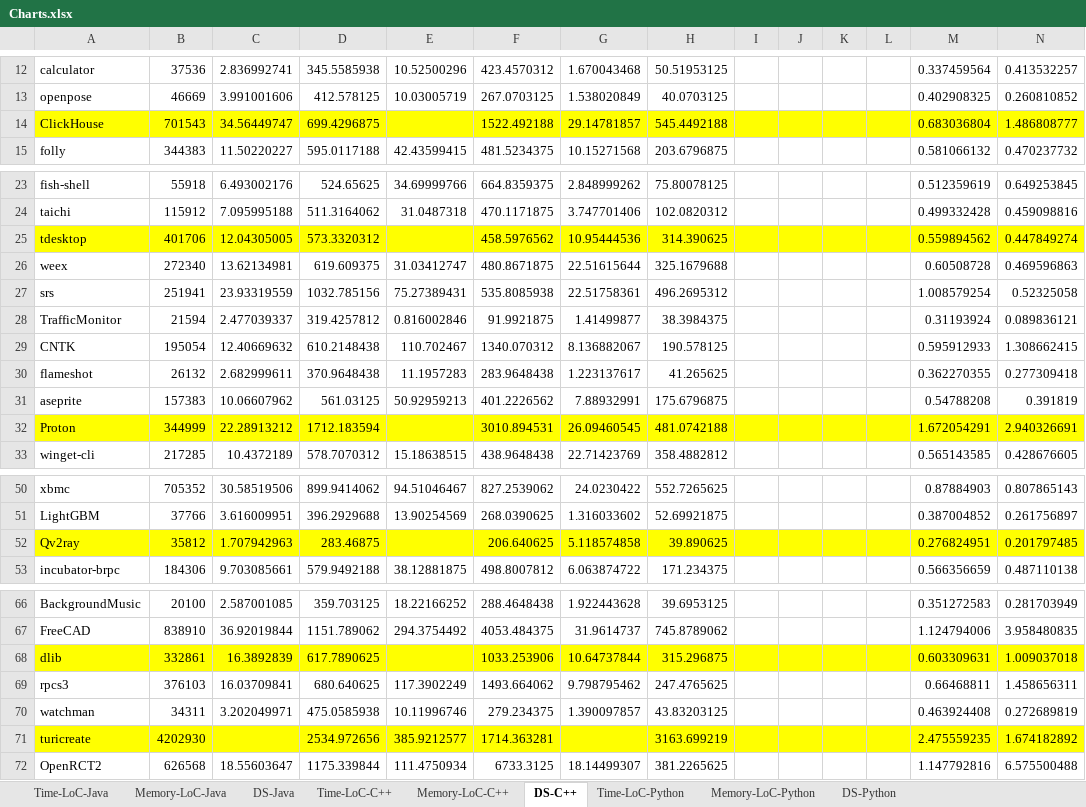
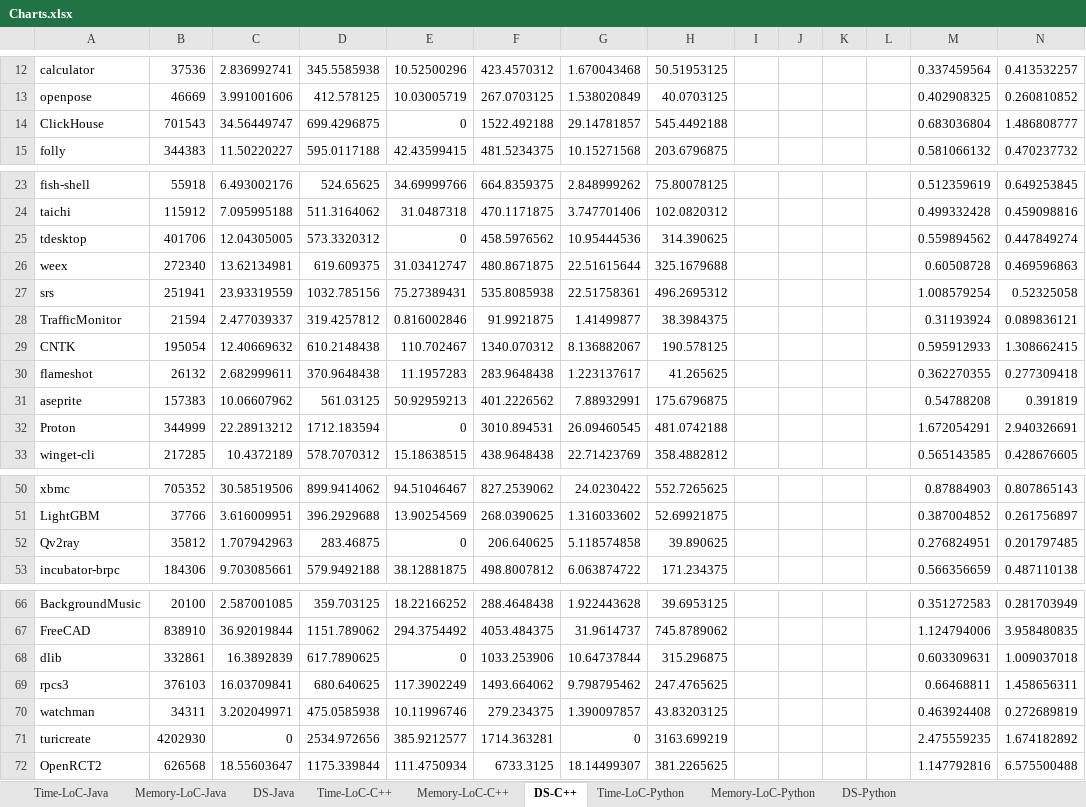
Before and after one commit to ba1man/UsabilityTest, an Excel workbook: analyze/Charts.xlsx, sheet DS-C++, drawn as a sheet; only a part is shown, gaps mark what is left out; values as stored, in another font and other column widths than the file's, no borders; the diff covers the shown part only; the diff names each change by its address in the sheet, - before the commit and + after, or states it on an @@ line.

```diff
--- a/analyze/Charts.xlsx (sheet DS-C++)
+++ b/analyze/Charts.xlsx (sheet DS-C++)
-A14:N14 fill: #FFFF00
+A14:N14 fill: none
-E14: (empty)
+E14: 0
-A25:N25 fill: #FFFF00
+A25:N25 fill: none
-E25: (empty)
+E25: 0
-A32:N32 fill: #FFFF00
+A32:N32 fill: none
-E32: (empty)
+E32: 0
-A52:N52 fill: #FFFF00
+A52:N52 fill: none
-E52: (empty)
+E52: 0
-A68:N68 fill: #FFFF00
+A68:N68 fill: none
-E68: (empty)
+E68: 0
-A71:N71 fill: #FFFF00
+A71:N71 fill: none
-C71: (empty)
+C71: 0
-G71: (empty)
+G71: 0
```
Also changed, not shown: cell formats elsewhere in this sheet, sheet DS-Python, charts or pictures, 5 other files.
